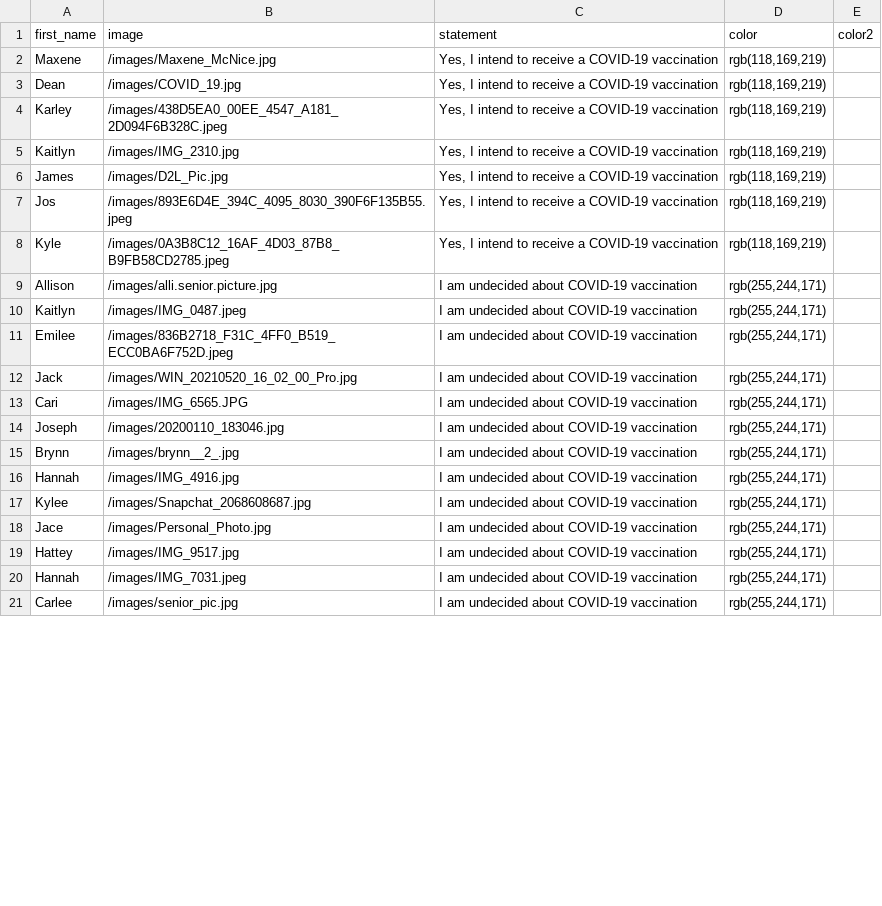
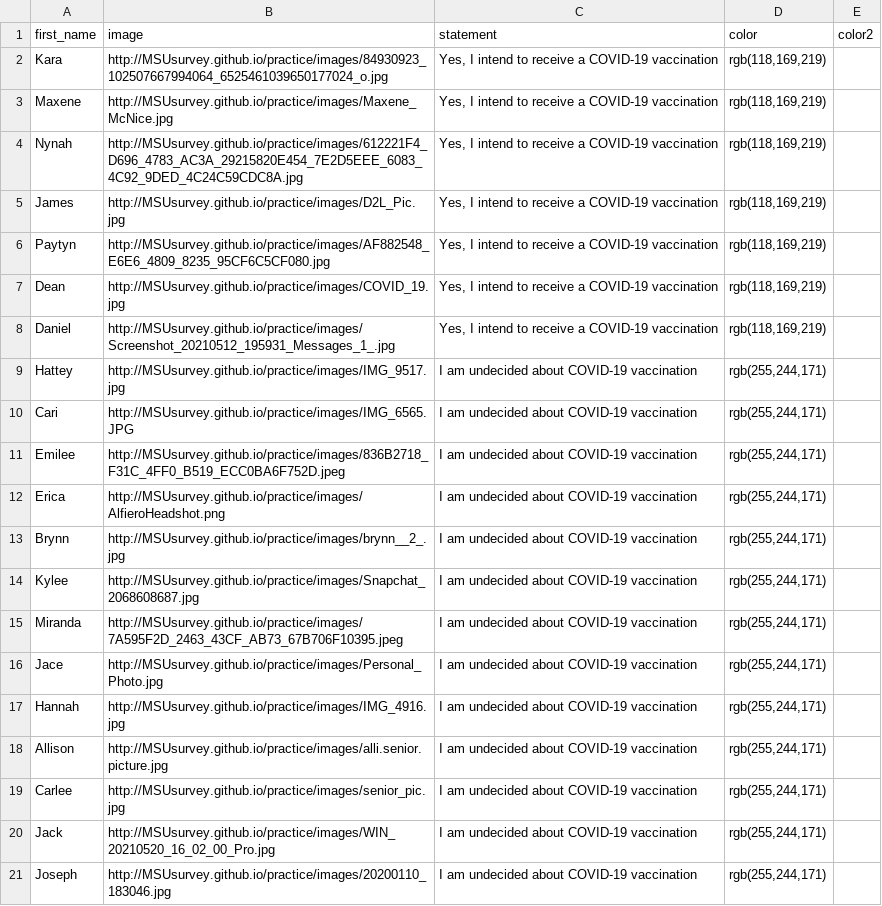
Before and after one commit to MSUsurvey/practice, a CSV file: _data/column5final.csv, drawn as a sheet; only a part is shown; the diff covers the shown part only.

```diff
--- a/_data/column5final.csv
+++ b/_data/column5final.csv
@@ -1,21 +1,21 @@
 first_name,image,statement,color,color2
-"Maxene ","/images/Maxene_McNice.jpg","Yes, I intend to receive a COVID-19 vaccination","rgb(118,169,219)",""
-"Dean","/images/COVID_19.jpg","Yes, I intend to receive a COVID-19 vaccination","rgb(118,169,219)",""
-"Karley ","/images/438D5EA0_00EE_4547_A181_2D094F6B328C.jpeg","Yes, I intend to receive a COVID-19 vaccination","rgb(118,169,219)",""
-"Kaitlyn ","/images/IMG_2310.jpg","Yes, I intend to receive a COVID-19 vaccination","rgb(118,169,219)",""
-"James ","/images/D2L_Pic.jpg","Yes, I intend to receive a COVID-19 vaccination","rgb(118,169,219)",""
-"Jos","/images/893E6D4E_394C_4095_8030_390F6F135B55.jpeg","Yes, I intend to receive a COVID-19 vaccination","rgb(118,169,219)",""
-"Kyle","/images/0A3B8C12_16AF_4D03_87B8_B9FB58CD2785.jpeg","Yes, I intend to receive a COVID-19 vaccination","rgb(118,169,219)",""
-"Allison","/images/alli.senior.picture.jpg","I am undecided about COVID-19 vaccination","rgb(255,244,171)",""
-"Kaitlyn","/images/IMG_0487.jpeg","I am undecided about COVID-19 vaccination","rgb(255,244,171)",""
-"Emilee","/images/836B2718_F31C_4FF0_B519_ECC0BA6F752D.jpeg","I am undecided about COVID-19 vaccination","rgb(255,244,171)",""
-"Jack","/images/WIN_20210520_16_02_00_Pro.jpg","I am undecided about COVID-19 vaccination","rgb(255,244,171)",""
-"Cari","/images/IMG_6565.JPG","I am undecided about COVID-19 vaccination","rgb(255,244,171)",""
-"Joseph","/images/20200110_183046.jpg","I am undecided about COVID-19 vaccination","rgb(255,244,171)",""
-"Brynn","/images/brynn__2_.jpg","I am undecided about COVID-19 vaccination","rgb(255,244,171)",""
-"Hannah","/images/IMG_4916.jpg","I am undecided about COVID-19 vaccination","rgb(255,244,171)",""
-"Kylee","/images/Snapchat_2068608687.jpg","I am undecided about COVID-19 vaccination","rgb(255,244,171)",""
-"Jace","/images/Personal_Photo.jpg","I am undecided about COVID-19 vaccination","rgb(255,244,171)",""
-"Hattey ","/images/IMG_9517.jpg","I am undecided about COVID-19 vaccination","rgb(255,244,171)",""
-"Hannah","/images/IMG_7031.jpeg","I am undecided about COVID-19 vaccination","rgb(255,244,171)",""
-"Carlee","/images/senior_pic.jpg","I am undecided about COVID-19 vaccination","rgb(255,244,171)",""
+"Kara","http://MSUsurvey.github.io/practice/images/84930923_102507667994064_6525461039650177024_o.jpg","Yes, I intend to receive a COVID-19 vaccination","rgb(118,169,219)",""
+"Maxene ","http://MSUsurvey.github.io/practice/images/Maxene_McNice.jpg","Yes, I intend to receive a COVID-19 vaccination","rgb(118,169,219)",""
+"Nynah ","http://MSUsurvey.github.io/practice/images/612221F4_D696_4783_AC3A_29215820E454_7E2D5EEE_6083_4C92_9DED_4C24C59CDC8A.jpg","Yes, I intend to receive a COVID-19 vaccination","rgb(118,169,219)",""
+"James ","http://MSUsurvey.github.io/practice/images/D2L_Pic.jpg","Yes, I intend to receive a COVID-19 vaccination","rgb(118,169,219)",""
+"Paytyn","http://MSUsurvey.github.io/practice/images/AF882548_E6E6_4809_8235_95CF6C5CF080.jpg","Yes, I intend to receive a COVID-19 vaccination","rgb(118,169,219)",""
+"Dean","http://MSUsurvey.github.io/practice/images/COVID_19.jpg","Yes, I intend to receive a COVID-19 vaccination","rgb(118,169,219)",""
+"Daniel","http://MSUsurvey.github.io/practice/images/Screenshot_20210512_195931_Messages_1_.jpg","Yes, I intend to receive a COVID-19 vaccination","rgb(118,169,219)",""
+"Hattey ","http://MSUsurvey.github.io/practice/images/IMG_9517.jpg","I am undecided about COVID-19 vaccination","rgb(255,244,171)",""
+"Cari","http://MSUsurvey.github.io/practice/images/IMG_6565.JPG","I am undecided about COVID-19 vaccination","rgb(255,244,171)",""
+"Emilee","http://MSUsurvey.github.io/practice/images/836B2718_F31C_4FF0_B519_ECC0BA6F752D.jpeg","I am undecided about COVID-19 vaccination","rgb(255,244,171)",""
+"Erica ","http://MSUsurvey.github.io/practice/images/AlfieroHeadshot.png","I am undecided about COVID-19 vaccination","rgb(255,244,171)",""
+"Brynn","http://MSUsurvey.github.io/practice/images/brynn__2_.jpg","I am undecided about COVID-19 vaccination","rgb(255,244,171)",""
+"Kylee","http://MSUsurvey.github.io/practice/images/Snapchat_2068608687.jpg","I am undecided about COVID-19 vaccination","rgb(255,244,171)",""
+"Miranda","http://MSUsurvey.github.io/practice/images/7A595F2D_2463_43CF_AB73_67B706F10395.jpeg","I am undecided about COVID-19 vaccination","rgb(255,244,171)",""
+"Jace","http://MSUsurvey.github.io/practice/images/Personal_Photo.jpg","I am undecided about COVID-19 vaccination","rgb(255,244,171)",""
+"Hannah","http://MSUsurvey.github.io/practice/images/IMG_4916.jpg","I am undecided about COVID-19 vaccination","rgb(255,244,171)",""
+"Allison","http://MSUsurvey.github.io/practice/images/alli.senior.picture.jpg","I am undecided about COVID-19 vaccination","rgb(255,244,171)",""
+"Carlee","http://MSUsurvey.github.io/practice/images/senior_pic.jpg","I am undecided about COVID-19 vaccination","rgb(255,244,171)",""
+"Jack","http://MSUsurvey.github.io/practice/images/WIN_20210520_16_02_00_Pro.jpg","I am undecided about COVID-19 vaccination","rgb(255,244,171)",""
+"Joseph","http://MSUsurvey.github.io/practice/images/20200110_183046.jpg","I am undecided about COVID-19 vaccination","rgb(255,244,171)",""
```
Also changed, not shown: 9 added rows, 9 removed rows and 44 edited cells elsewhere in this file, _data/column1final.csv, _data/column2final.csv, 2 other files.
